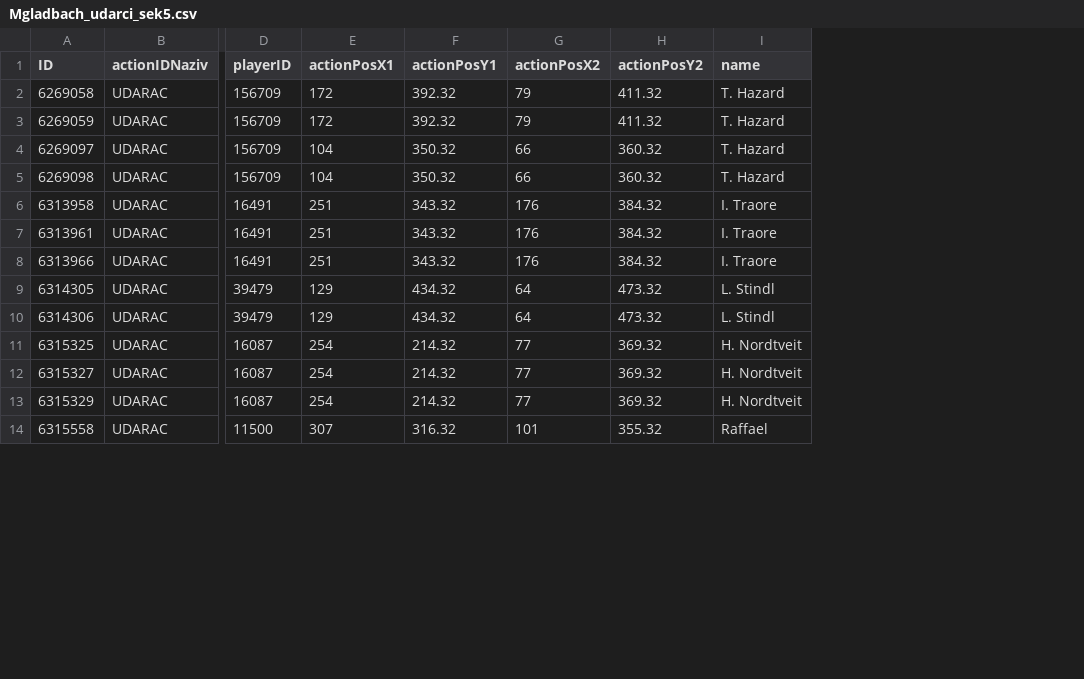
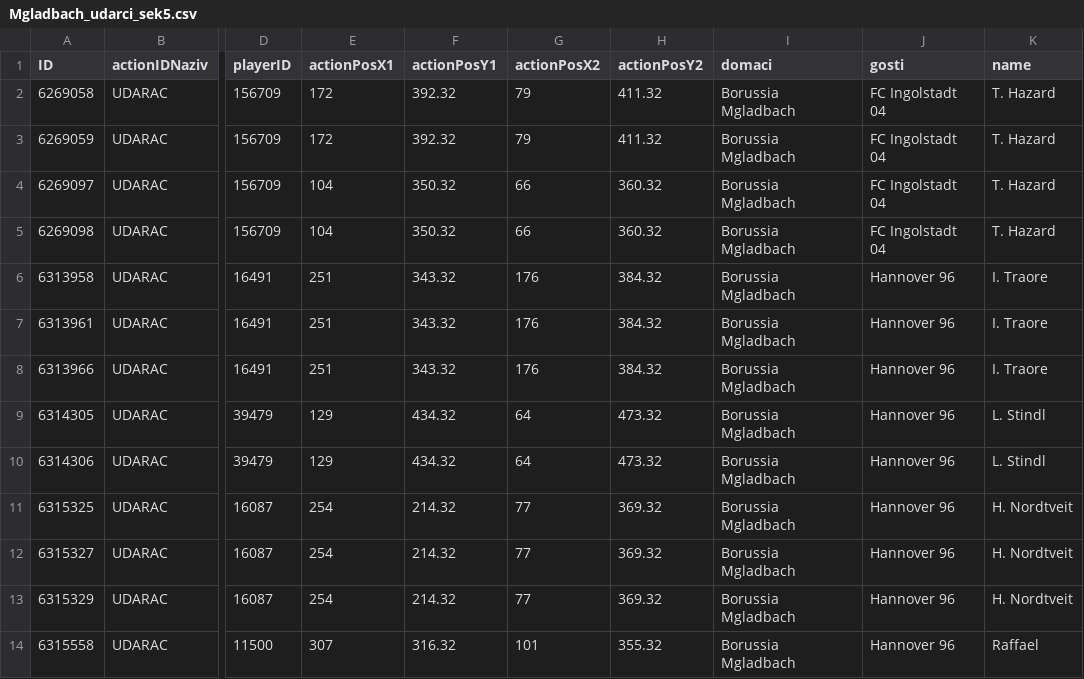
Before and after one commit to hrvatskibogmars/brainstormers, a CSV file: analysis/techo_notebooks/Klasteriranje/Mgladbach/Mgladbach_udarci_sek5.csv, drawn as a sheet; only a part is shown, gaps mark what is left out; the diff names each change by its address in the sheet, - before the commit and + after, or states it on an @@ line.

Commit message:
Dividing actions on home and away - Eintracht and Mgladbach

```diff
--- a/analysis/techo_notebooks/Klasteriranje/Mgladbach/Mgladbach_udarci_sek5.csv
+++ b/analysis/techo_notebooks/Klasteriranje/Mgladbach/Mgladbach_udarci_sek5.csv
+column I (domaci), rows 2-14: all Borussia Mgladbach
+column J (gosti), rows 2-14: FC Ingolstadt 04 | FC Ingolstadt 04 | FC Ingolstadt 04 | FC Ingolstadt 04 | Hannover 96 | Hannover 96 | Hannover 96 | Hannover 96 | Hannover 96 | Hannover 96 | Hannover 96 | Hannover 96 | Hannover 96
```
Also changed, not shown: analysis/techo_notebooks/Klasteriranje/Eintracht/Klasteriranje_drugi_put/Eintracht_centarsutevi_sek4.csv, analysis/techo_notebooks/Klasteriranje/Mgladbach/Mgladbach_centarsutevi_sek13i16.csv, 4 other files.
